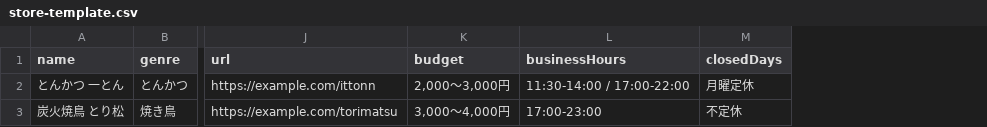
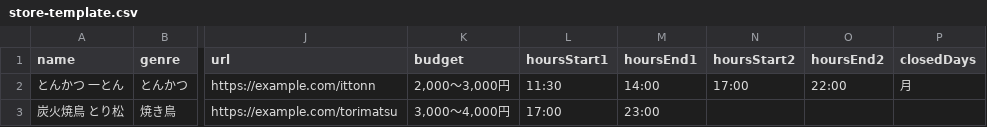
Before and after one commit to okataku559/okalog2, a CSV file: store-template.csv, drawn as a sheet; only a part is shown, gaps mark what is left out; removed rows and columns are numbered as before the commit, all else as after; the diff names each change by its address in the sheet, - before the commit and + after, or states it on an @@ line.

Commit message:
Update CSV template columns for structured hours/closedDays

```diff
--- a/store-template.csv
+++ b/store-template.csv
-column L (businessHours), rows 2-3: 11:30-14:00 / 17:00-22:00 | 17:00-23:00
+column L (hoursStart1), rows 2-3: 11:30 | 17:00
+column M (hoursEnd1), rows 2-3: 14:00 | 23:00
+column N (hoursStart2), row 2: 17:00
+column O (hoursEnd2), row 2: 22:00
-P2 (closedDays): 月曜定休
+P2 (closedDays): 月
-P3 (closedDays): 不定休
+P3 (closedDays): (empty)
```
